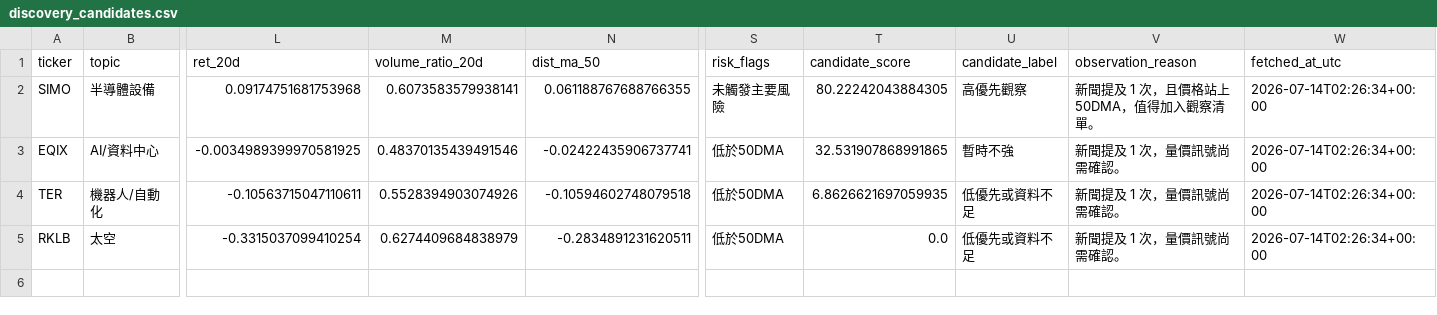
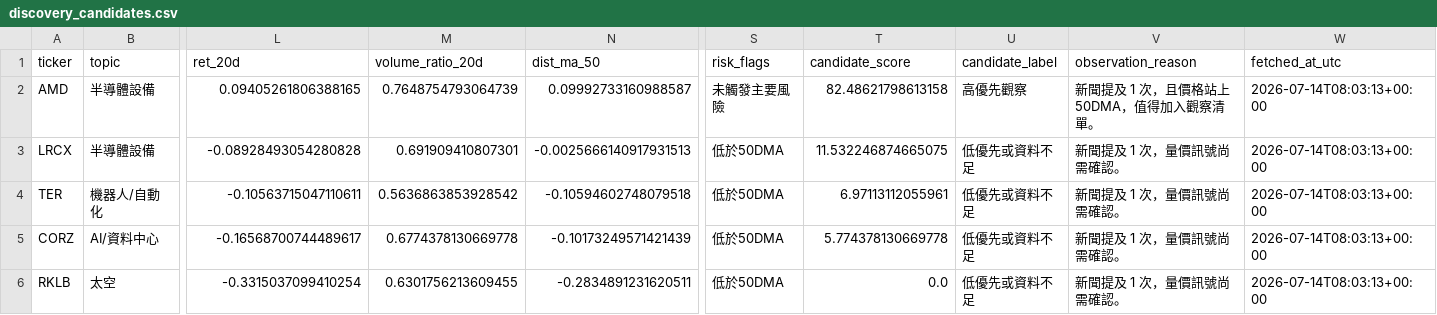
Before and after one commit to eric07079207-star/tech-market-monitor, a CSV file: data/觀察版資料/06_候選股追蹤/discovery_candidates.csv, drawn as a sheet; only a part is shown, gaps mark what is left out; removed rows and columns are numbered as before the commit, all else as after; rows hold the shown columns only; the diff names each change by its address in the sheet, - before the commit and + after, or states it on an @@ line.

```diff
--- a/data/觀察版資料/06_候選股追蹤/discovery_candidates.csv
+++ b/data/觀察版資料/06_候選股追蹤/discovery_candidates.csv
-row 2: SIMO | 半導體設備 | 0.09174751681753968 | 0.6073583579938141 | 0.061188767688766355 | 未觸發主要風險 | 80.22242043884305 | 高優先觀察 | 新聞提及 1 次，且價格站上 50DMA，值得加入觀察清單。 | 2026-07-14T02:26:34+00:00
-row 3: EQIX | AI/資料中心 | -0.0034989399970581925 | 0.48370135439491546 | -0.02422435906737741 | 低於50DMA | 32.531907868991865 | 暫時不強 | 新聞提及 1 次，量價訊號尚需確認。 | 2026-07-14T02:26:34+00:00
+row 2: AMD | 半導體設備 | 0.09405261806388165 | 0.7648754793064739 | 0.09992733160988587 | 未觸發主要風險 | 82.48621798613158 | 高優先觀察 | 新聞提及 1 次，且價格站上 50DMA，值得加入觀察清單。 | 2026-07-14T08:03:13+00:00
+row 3: LRCX | 半導體設備 | -0.08928493054280828 | 0.691909410807301 | -0.0025666140917931513 | 低於50DMA | 11.532246874665075 | 低優先或資料不足 | 新聞提及 1 次，量價訊號尚需確認。 | 2026-07-14T08:03:13+00:00
-M4 (volume_ratio_20d): 0.5528394903074926
+M4 (volume_ratio_20d): 0.5636863853928542
-T4 (candidate_score): 6.8626621697059935
+T4 (candidate_score): 6.97113112055961
-W4 (fetched_at_utc): 2026-07-14T02:26:34+00:00
+W4 (fetched_at_utc): 2026-07-14T08:03:13+00:00
+row 5: CORZ | AI/資料中心 | -0.16568700744489617 | 0.6774378130669778 | -0.10173249571421439 | 低於50DMA | 5.774378130669778 | 低優先或資料不足 | 新聞提及 1 次，量價訊號尚需確認。 | 2026-07-14T08:03:13+00:00
-M6 (volume_ratio_20d): 0.6274409684838979
+M6 (volume_ratio_20d): 0.6301756213609455
-W6 (fetched_at_utc): 2026-07-14T02:26:34+00:00
+W6 (fetched_at_utc): 2026-07-14T08:03:13+00:00
```
Also changed, not shown: data/觀察版資料/03_標的新聞/news.csv, data/觀察版資料/04_國際新聞/tsla_keyword_news.csv, 53 other files.
